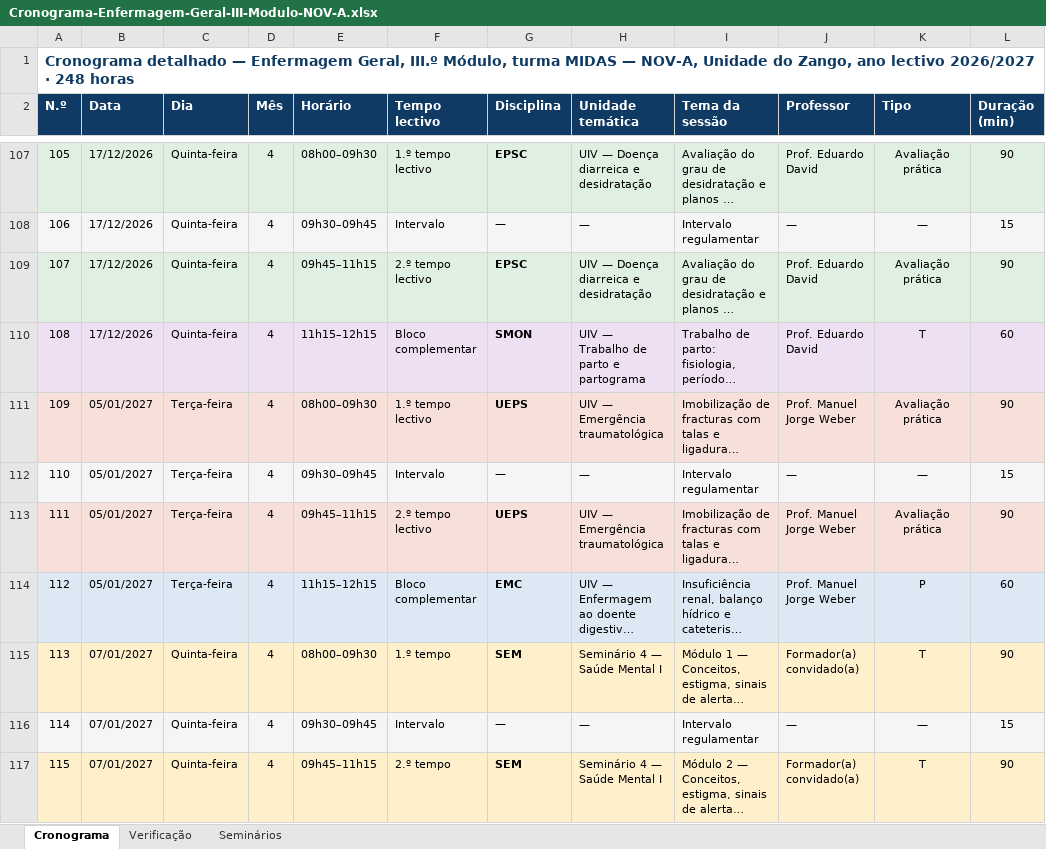
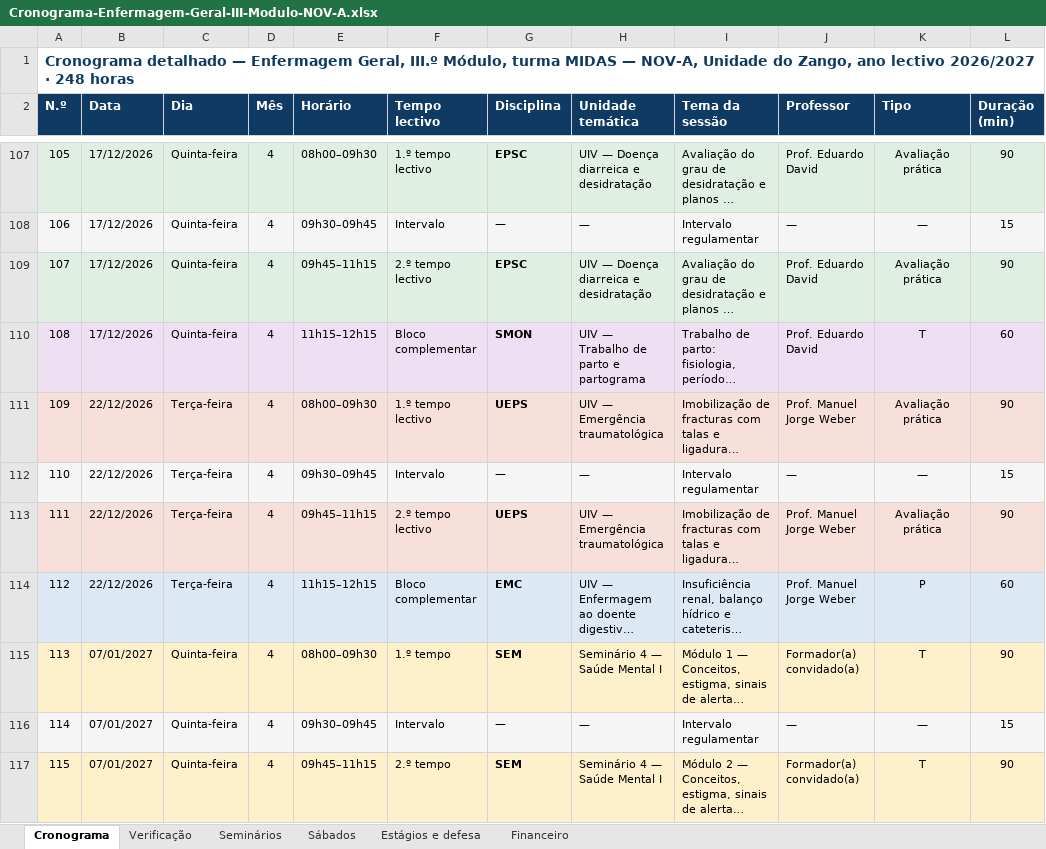
Before and after one commit to RENATO11ABRI/midas-assets, an Excel workbook: docs/formacao/enfermagem-geral-nov-a/Cronograma-Enfermagem-Geral-III-Modulo-NOV-A.xlsx, sheet Cronograma, drawn as a sheet; only a part is shown, gaps mark what is left out; long unchanged cells end in …; values as stored, in another font and other column widths than the file's, no borders; the diff names each change by its address in the sheet, - before the commit and + after, or states it on an @@ line.

```diff
--- a/docs/formacao/enfermagem-geral-nov-a/Cronograma-Enfermagem-Geral-III-Modulo-NOV-A.xlsx (sheet Cronograma)
+++ b/docs/formacao/enfermagem-geral-nov-a/Cronograma-Enfermagem-Geral-III-Modulo-NOV-A.xlsx (sheet Cronograma)
+sheet tab: Sábados
+sheet tab: Estágios e defesa
+sheet tab: Financeiro
-B111:B114 (Data): 05/01/2027
+B111:B114 (Data): 22/12/2026
```
Also changed, not shown: 6 other files.
